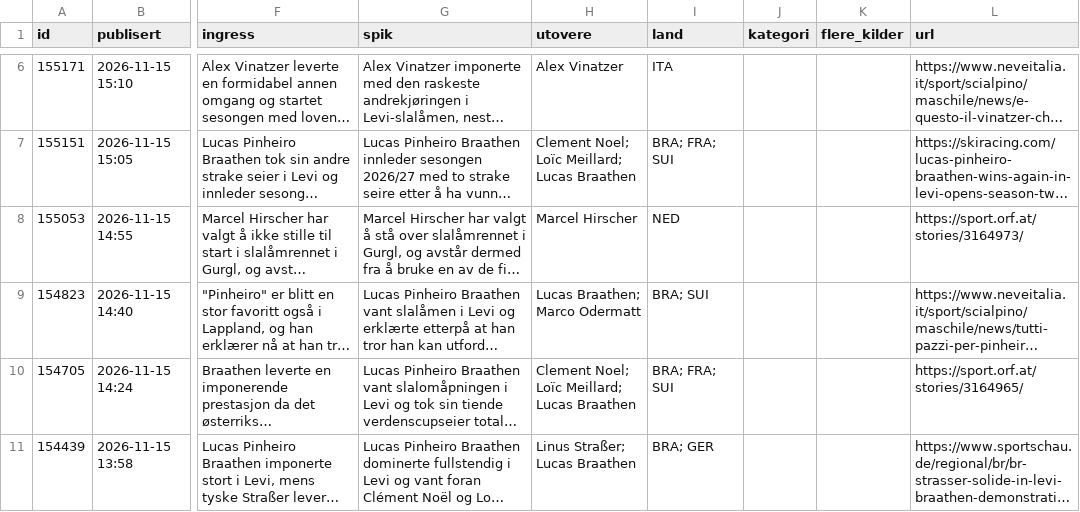
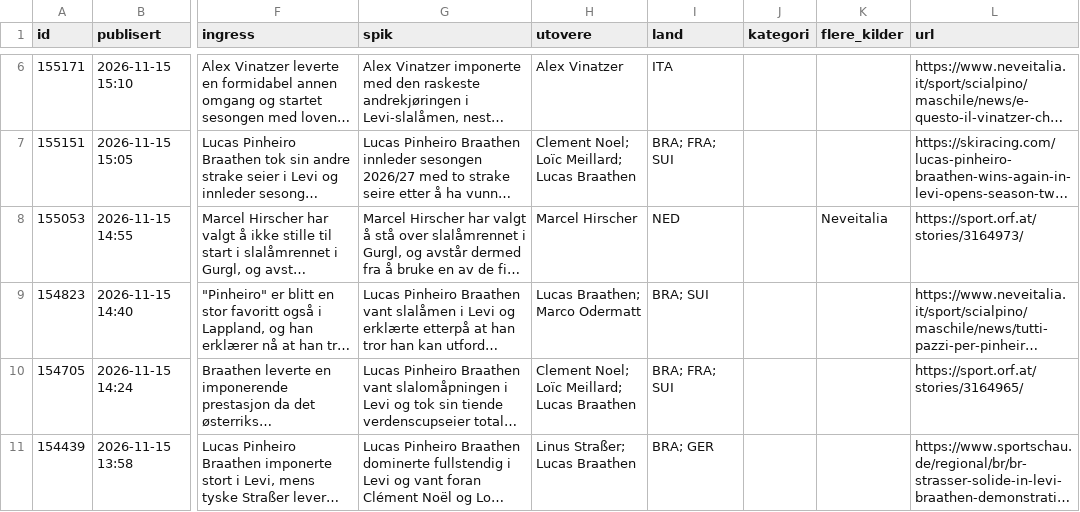
Before and after one commit to carlandreaswold-collab/alpin-monitor, a CSV file: docs/saker.csv, drawn as a sheet; only a part is shown, gaps mark what is left out; long unchanged cells end in …; the diff names each change by its address in the sheet, - before the commit and + after, or states it on an @@ line.

```diff
--- a/docs/saker.csv
+++ b/docs/saker.csv
-K8 (flere_kilder): (empty)
+K8 (flere_kilder): Neveitalia
```
Also changed, not shown: 2 other files.
